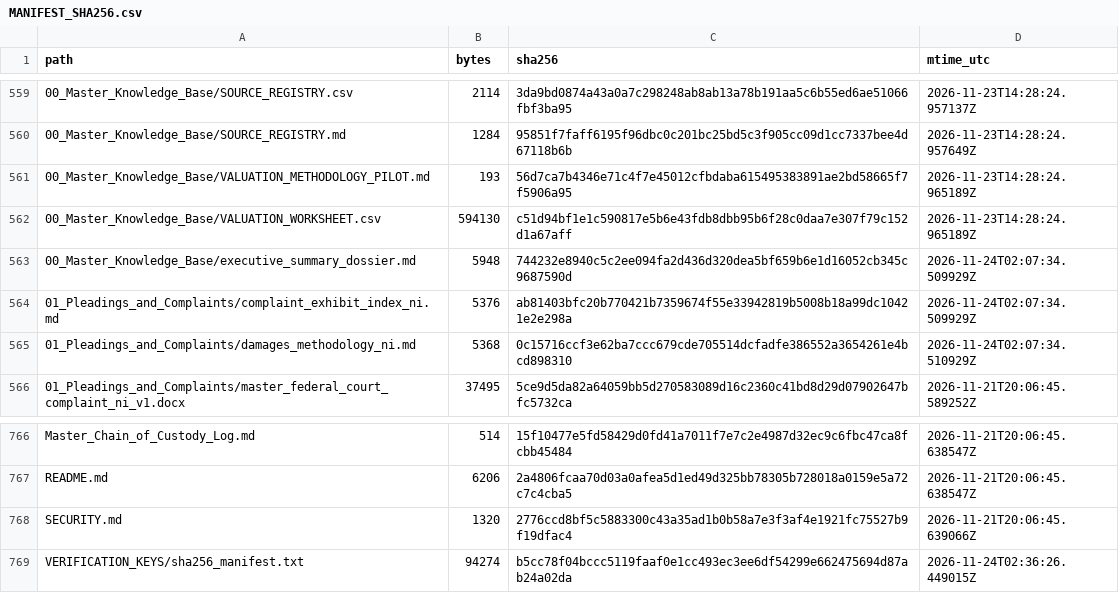
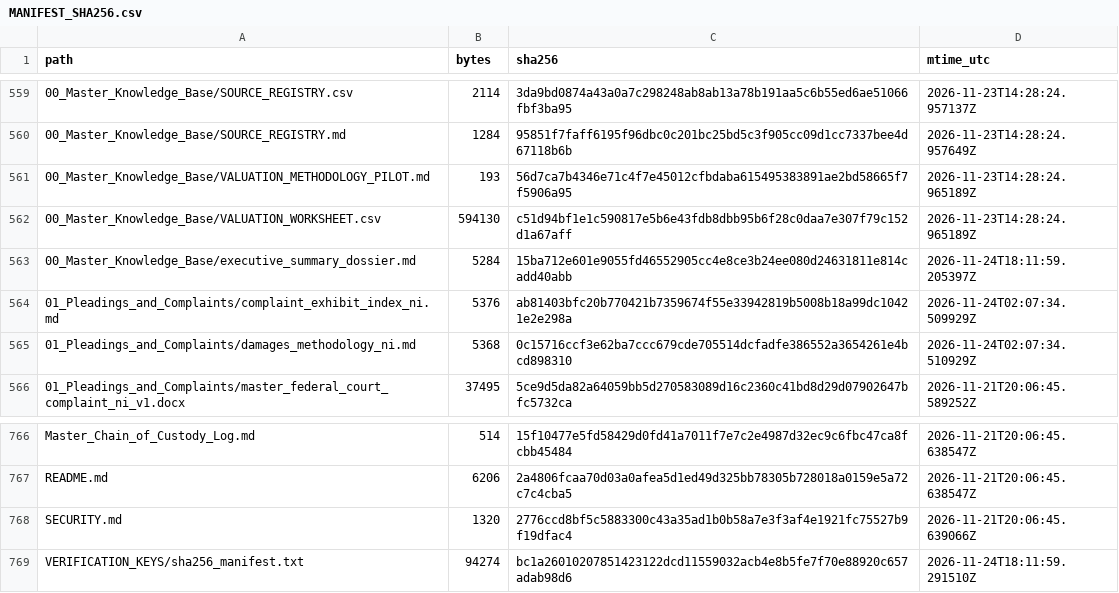
Before and after one commit to GlobalRestitutionAlliance/latam-us-ni-nicaragua-master-litigation, a CSV file: 99_Archives_and_Manifests/MANIFEST_SHA256.csv, drawn as a sheet; only a part is shown, gaps mark what is left out.

Commit message:
REVERTED DUE TO UNPROMPTED MASS J3WFICATED DATA CORRUPTION BY COMPROMISED BIASED LLM/ARTIFICIAL INTELLIGENCE MODELS

```diff
--- a/99_Archives_and_Manifests/MANIFEST_SHA256.csv
+++ b/99_Archives_and_Manifests/MANIFEST_SHA256.csv
@@ -562,3 +562,3 @@ path,bytes,sha256,mtime_utc
 00_Master_Knowledge_Base/VALUATION_WORKSHEET.csv,594130,c51d94bf1e1c590817e5b6e43fdb8dbb95b6f28c0daa7e307f79c152d1a67aff,2026-11-23T14:28:24.965189Z
-00_Master_Knowledge_Base/executive_summary_dossier.md,5948,744232e8940c5c2ee094fa2d436d320dea5bf659b6e1d16052cb345c9687590d,2026-11-24T02:07:34.509929Z
+00_Master_Knowledge_Base/executive_summary_dossier.md,5284,15ba712e601e9055fd46552905cc4e8ce3b24ee080d24631811e814cadd40abb,2026-11-24T18:11:59.205397Z
 01_Pleadings_and_Complaints/complaint_exhibit_index_ni.md,5376,ab81403bfc20b770421b7359674f55e33942819b5008b18a99dc10421e2e298a,2026-11-24T02:07:34.509929Z
@@ -768,2 +768,2 @@ README.md,6206,2a4806fcaa70d03a0afea5d1ed49d325bb78305b728018a0159e5a72c7c4cba5,
 SECURITY.md,1320,2776ccd8bf5c5883300c43a35ad1b0b58a7e3f3af4e1921fc75527b9f19dfac4,2026-11-21T20:06:45.639066Z
-VERIFICATION_KEYS/sha256_manifest.txt,94274,b5cc78f04bccc5119faaf0e1cc493ec3ee6df54299e662475694d87ab24a02da,2026-11-24T02:36:26.449015Z
+VERIFICATION_KEYS/sha256_manifest.txt,94274,bc1a26010207851423122dcd11559032acb4e8b5fe7f70e88920c657adab98d6,2026-11-24T18:11:59.291510Z
```
Also changed, not shown: 2 other files.
